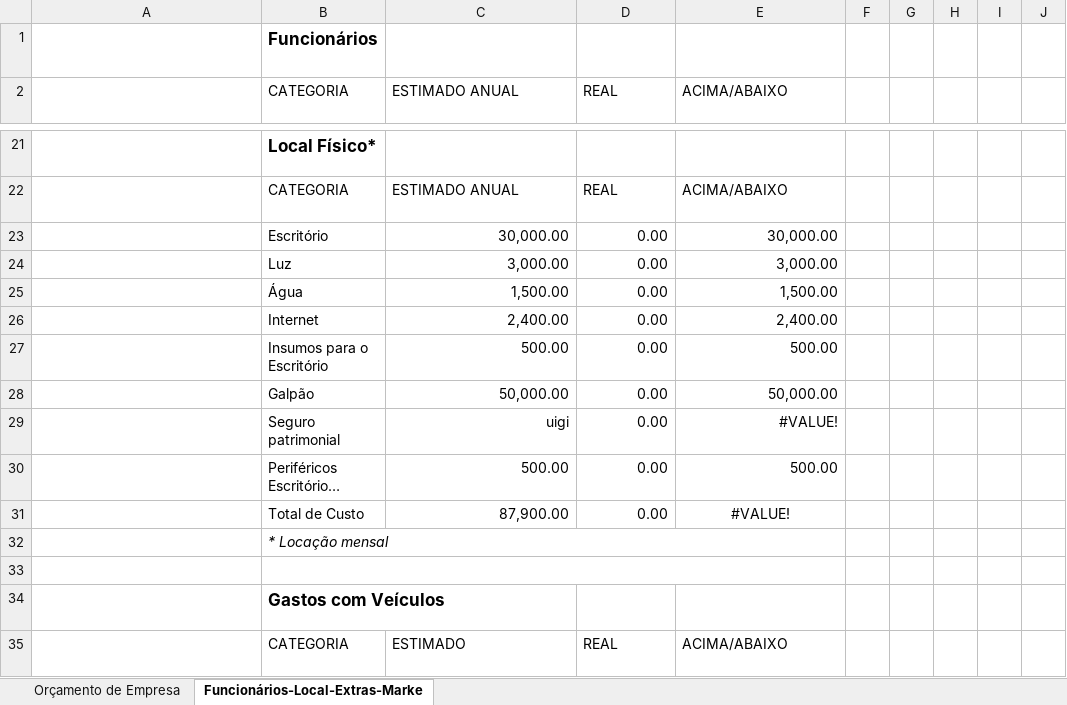
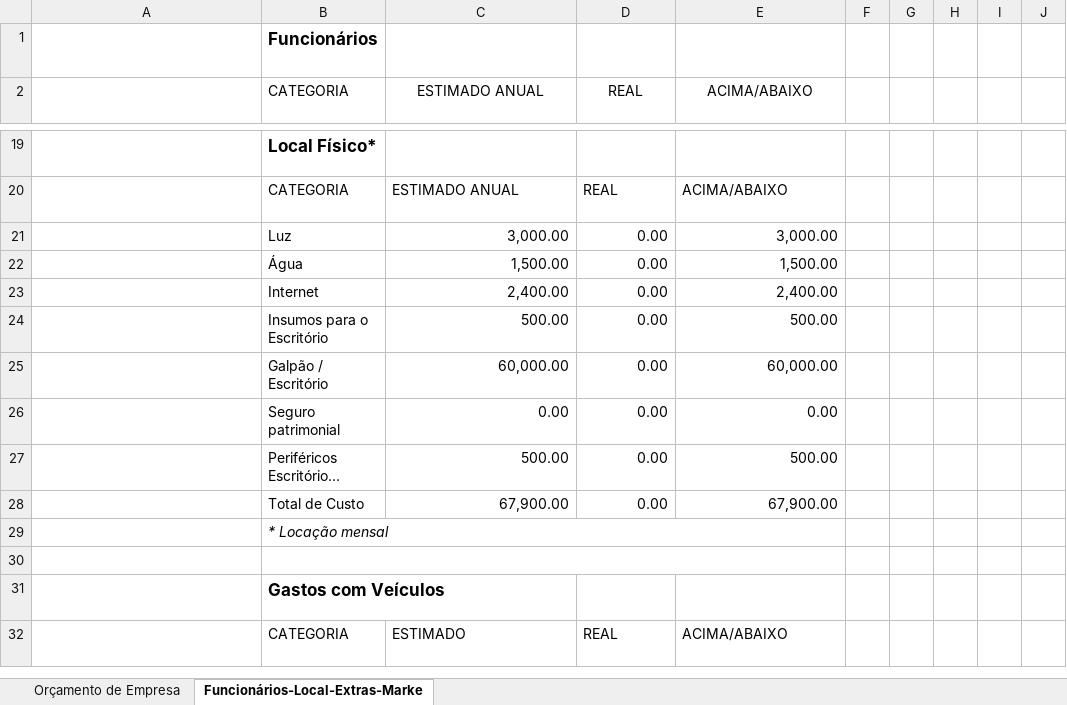
Before and after one commit to IsmaelMoura/projeto-integrador-senac, an Excel workbook: Custos para Edição.xlsx, sheet Funcionários-Local-Extras-Marke, drawn as a sheet; only a part is shown, gaps mark what is left out; long unchanged cells end in …; values as stored, in another font and other column widths than the file's, no borders; conditional formats and table styles not drawn; removed rows and columns are numbered as before the commit, all else as after; the diff covers the shown part only; the diff names each change by its address in the sheet, - before the commit and + after, or states it on an @@ line.

```diff
--- a/Custos para Edição.xlsx (sheet Funcionários-Local-Extras-Marke)
+++ b/Custos para Edição.xlsx (sheet Funcionários-Local-Extras-Marke)
-C2:E2 alignment: left
+C2:E2 alignment: center
-row 23:  | Escritório | 30,000.00 | 0.00 | 30,000.00
-row 28:  | Galpão | 50,000.00 | 0.00 | 50,000.00
-row 29:  | Seguro patrimonial | uigi | 0.00 | #VALUE!
+row 25:  | Galpão / Escritório | 60,000.00 | 0.00 | 60,000.00
+row 26:  | Seguro patrimonial | 0.00 | 0.00 | 0.00
-C28 (ESTIMADO ANUAL): 87,900.00
+C28 (ESTIMADO ANUAL): 67,900.00
-E28 (ACIMA/ABAIXO): #VALUE!
+E28 (ACIMA/ABAIXO): 67,900.00
-E28 alignment: center
+E28 alignment: right
```
Also changed, not shown: 13 added rows, 10 removed rows, 27 edited cells and cell formats elsewhere in this sheet, sheet Orçamento de Empresa, formulas that keep their value.
